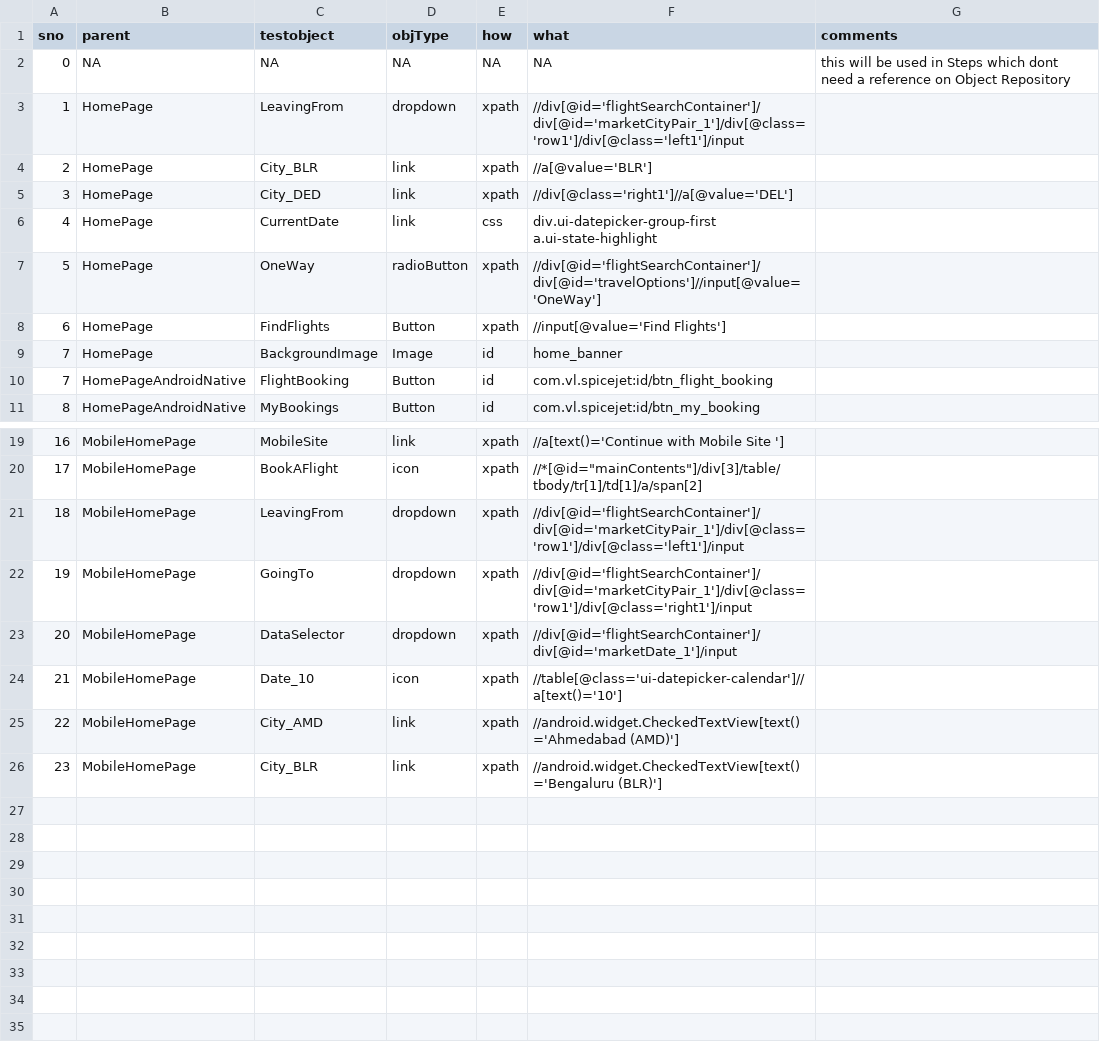
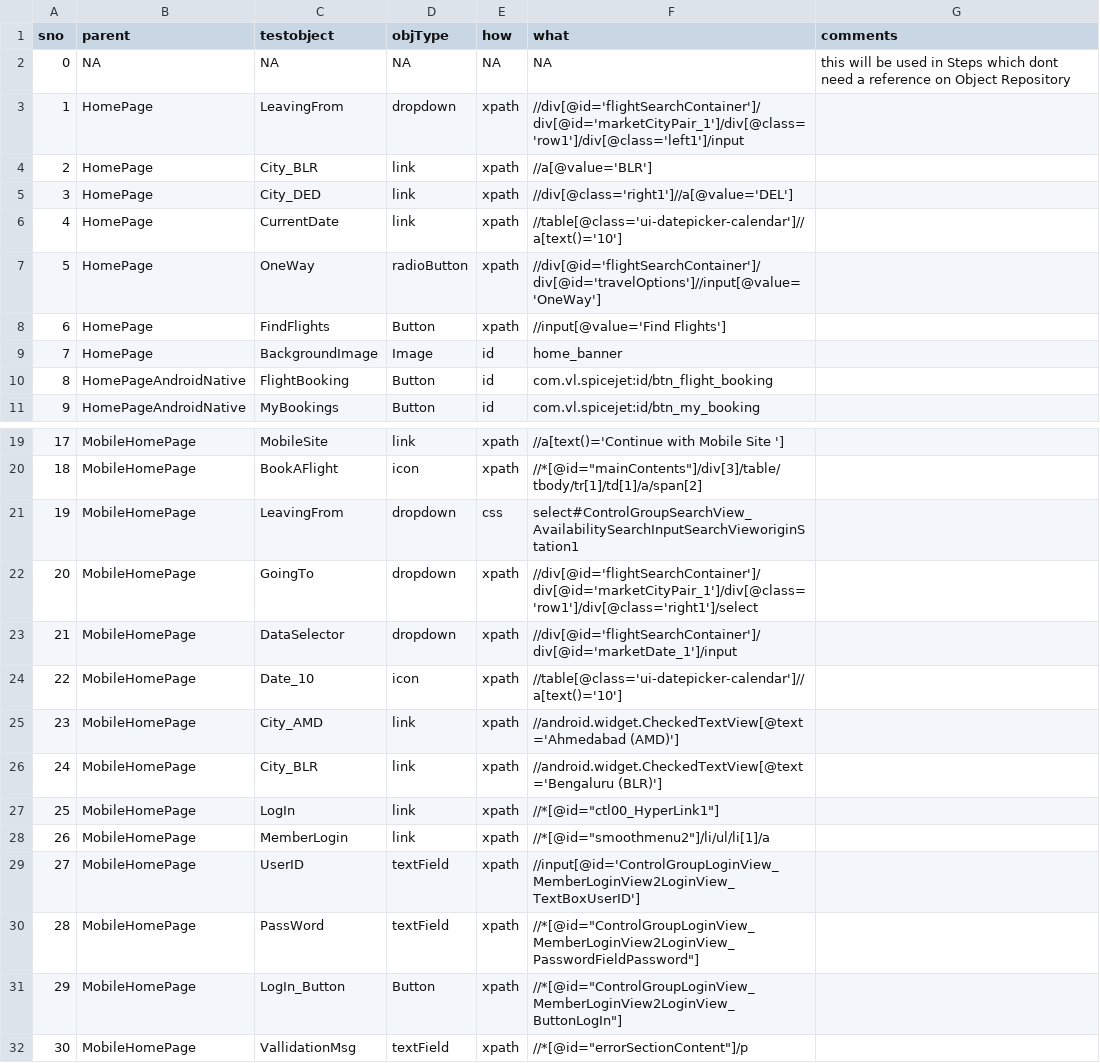
Before and after one commit to ShankarGargXebia/SpiceJet, a CSV file: src/main/resources/ObjectRepository/ObjectRepository.csv, drawn as a sheet; only a part is shown, gaps mark what is left out; the diff names each change by its address in the sheet, - before the commit and + after, or states it on an @@ line.

```diff
--- a/src/main/resources/ObjectRepository/ObjectRepository.csv
+++ b/src/main/resources/ObjectRepository/ObjectRepository.csv
-E6 (how): css
+E6 (how): xpath
-F6 (what): div.ui-datepicker-group-first a.ui-state-highlight
+F6 (what): //table[@class='ui-datepicker-calendar']//a[text()='10']
@@ column A (sno) renumbered between rows 10 and 26 @@
-E21 (how): xpath
+E21 (how): css
-F21 (what): //div[@id='flightSearchContainer']/div[@id='marketCityPair_1']/div[@class='row1']/div[@class='left1']/input
+F21 (what): select#ControlGroupSearchView_AvailabilitySearchInputSearchVieworiginStation1
-F22 (what): //div[@id='flightSearchContainer']/div[@id='marketCityPair_1']/div[@class='row1']/div[@class='right1']/input
+F22 (what): //div[@id='flightSearchContainer']/div[@id='marketCityPair_1']/div[@class='row1']/div[@class='right1']/select
-F25 (what): //android.widget.CheckedTextView[text()='Ahmedabad (AMD)']
+F25 (what): //android.widget.CheckedTextView[@text='Ahmedabad (AMD)']
-F26 (what): //android.widget.CheckedTextView[text()='Bengaluru (BLR)']
+F26 (what): //android.widget.CheckedTextView[@text='Bengaluru (BLR)']
+row 27: 25 | MobileHomePage | LogIn | link | xpath | //*[@id="ctl00_HyperLink1"]
+row 28: 26 | MobileHomePage | MemberLogin | link | xpath | //*[@id="smoothmenu2"]/li/ul/li[1]/a
+row 29: 27 | MobileHomePage | UserID | textField | xpath | //input[@id='ControlGroupLoginView_MemberLoginView2LoginView_TextBoxUserID']
+row 30: 28 | MobileHomePage | PassWord | textField | xpath | //*[@id="ControlGroupLoginView_MemberLoginView2LoginView_PasswordFieldPassword"]
+row 31: 29 | MobileHomePage | LogIn_Button | Button | xpath | //*[@id="ControlGroupLoginView_MemberLoginView2LoginView_ButtonLogIn"]
+row 32: 30 | MobileHomePage | VallidationMsg | textField | xpath | //*[@id="errorSectionContent"]/p
```
Also changed, not shown: src/main/resources/TestCase/Web_Automation.csv.
